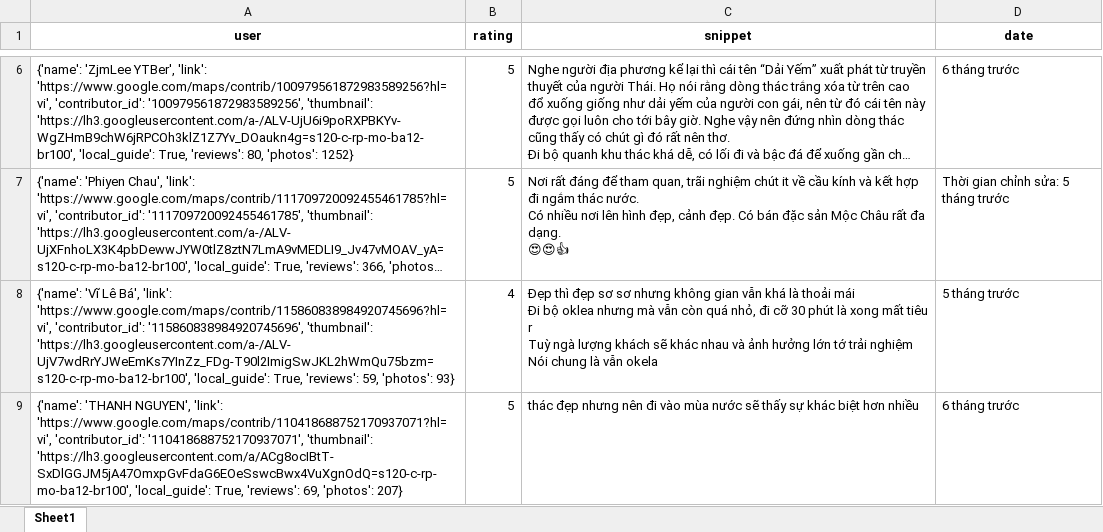
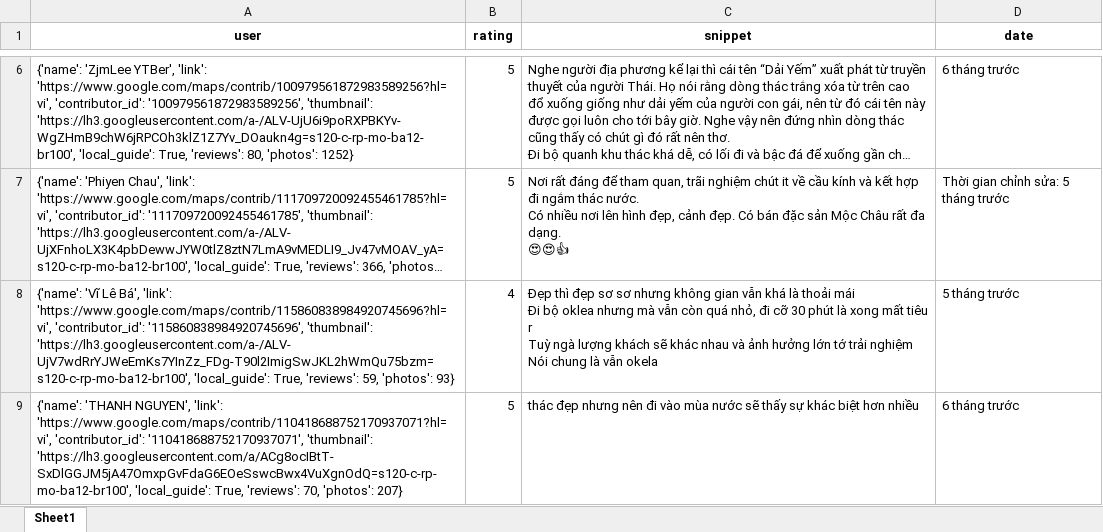
Before and after one commit to askjhfmlsrhgnojsfbg/main.py, an Excel workbook: du_lieu_binh_luan.xlsx, sheet Sheet1, drawn as a sheet; only a part is shown, gaps mark what is left out; long unchanged cells end in …; values as stored, in another font and other column widths than the file's, no borders; the diff covers the shown part only; the diff names each change by its address in the sheet, - before the commit and + after, or states it on an @@ line.

```diff
--- a/du_lieu_binh_luan.xlsx (sheet Sheet1)
+++ b/du_lieu_binh_luan.xlsx (sheet Sheet1)
-A9 (user): …True, 'reviews': 69, 'photos': 207}
+A9 (user): …True, 'reviews': 70, 'photos': 207}
```
Also changed, not shown: 3 edited cells elsewhere in this sheet.
